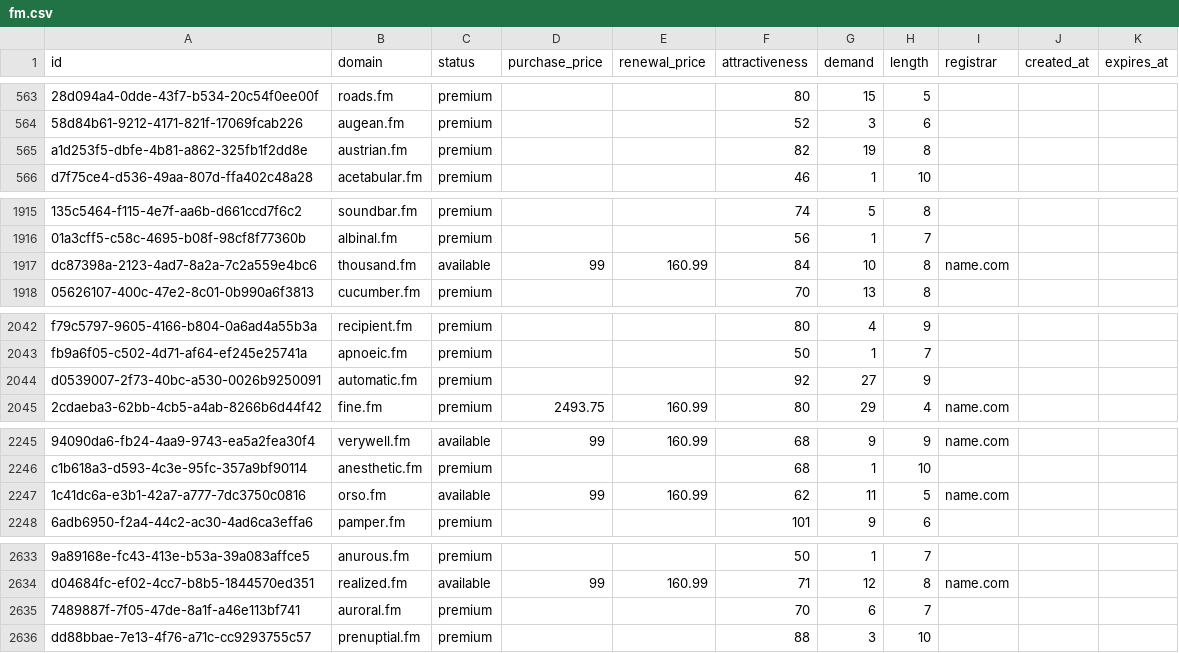
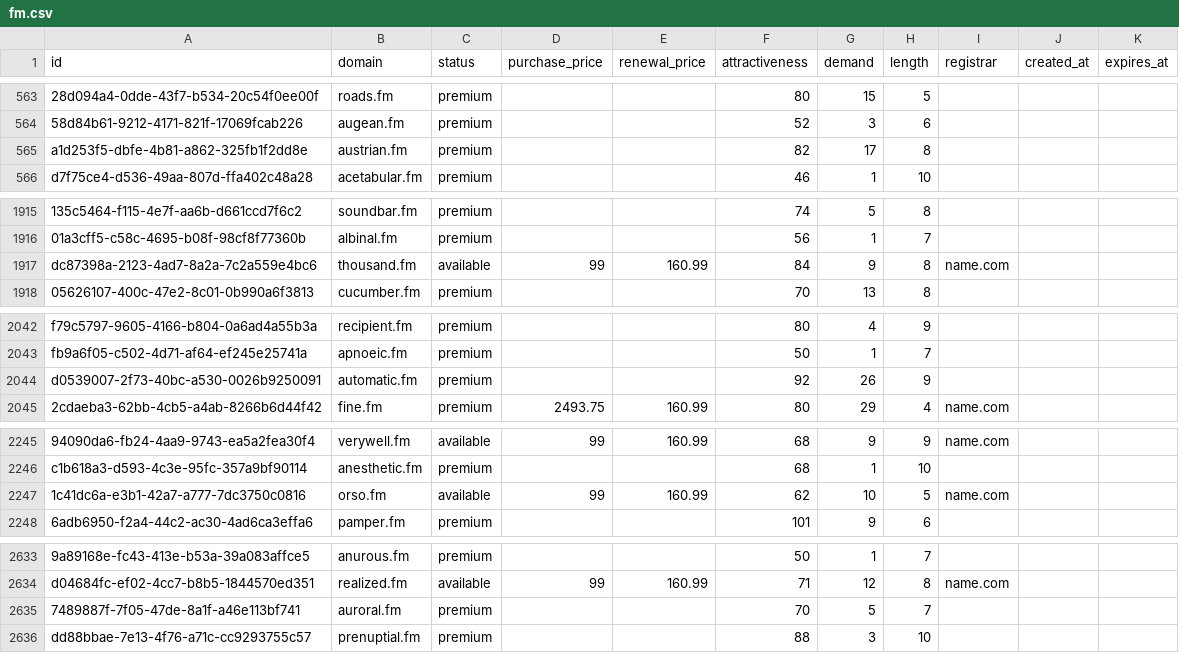
Before and after one commit to UniqueDomains/fm-oneword-domains, a CSV file: fm.csv, drawn as a sheet; only a part is shown, gaps mark what is left out; the diff covers the shown part only; the diff names each change by its address in the sheet, - before the commit and + after, or states it on an @@ line.

Commit message:
Domains update

```diff
--- a/fm.csv
+++ b/fm.csv
-G565 (demand): 19
+G565 (demand): 17
-G1917 (demand): 10
+G1917 (demand): 9
-G2044 (demand): 27
+G2044 (demand): 26
-G2247 (demand): 11
+G2247 (demand): 10
-G2635 (demand): 6
+G2635 (demand): 5
```
Also changed, not shown: 20 edited cells elsewhere in this file, 3 other files.
